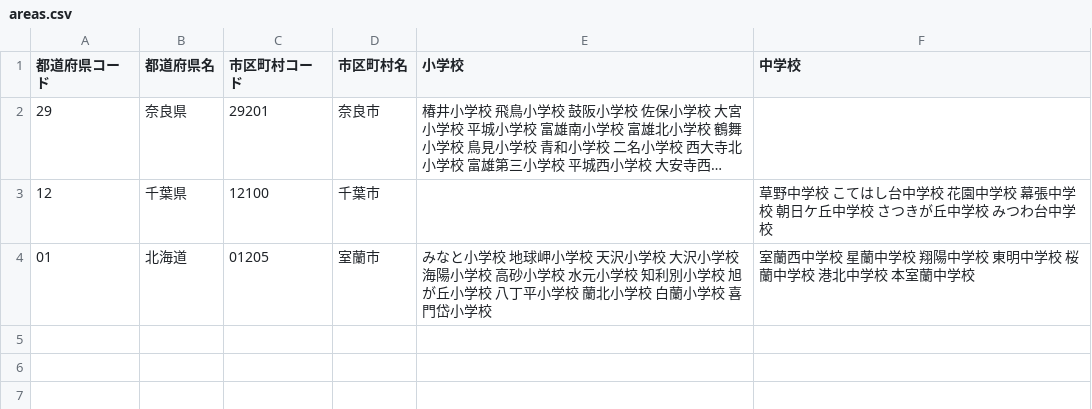
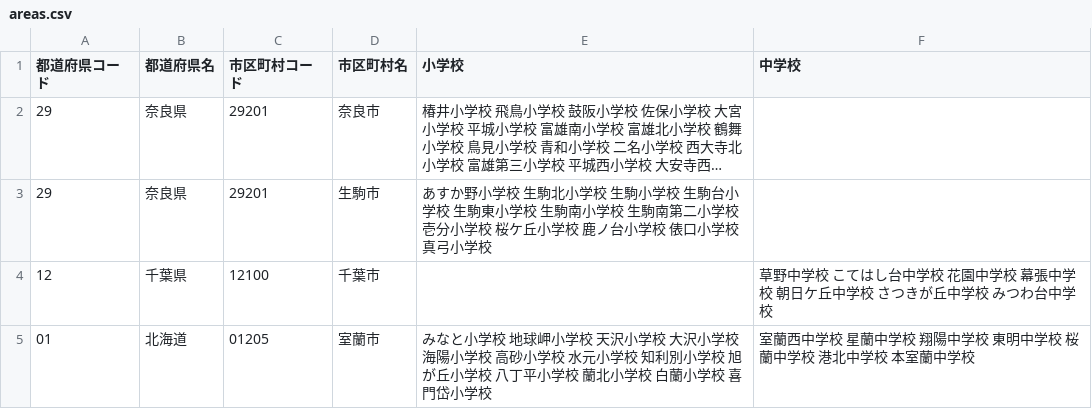
Before and after one commit to 4919/4919.jp, a CSV file: identifiers/areas.csv, drawn as a sheet; long unchanged cells end in …; the diff names each change by its address in the sheet, - before the commit and + after, or states it on an @@ line.

```diff
--- a/identifiers/areas.csv
+++ b/identifiers/areas.csv
+row 3: 29 | 奈良県 | 29201 | 生駒市 | あすか野小学校 生駒北小学校 生駒小学校 生駒台小学校 生駒東小学校 生駒南小学校 生駒南第二小学校 壱分小学校 桜ケ丘小学校 鹿ノ台小学校 俵口小学校 真弓小学校
```
Also changed, not shown: identifiers/distributors.csv, 1 other file.
